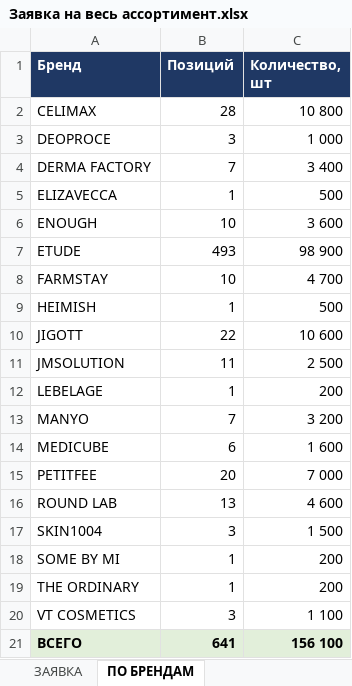
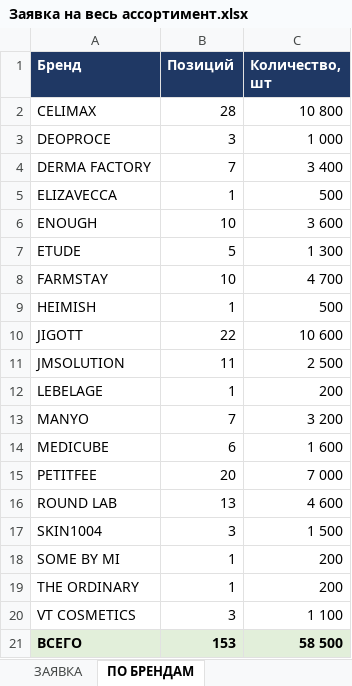
Before and after one commit to User26-2026/K-beauty-New, an Excel workbook: outputs/Заявка на весь ассортимент.xlsx, sheet ПО БРЕНДАМ, drawn as a sheet; values as stored, in another font and other column widths than the file's, no borders; the diff names each change by its address in the sheet, - before the commit and + after, or states it on an @@ line.

```diff
--- a/outputs/Заявка на весь ассортимент.xlsx (sheet ПО БРЕНДАМ)
+++ b/outputs/Заявка на весь ассортимент.xlsx (sheet ПО БРЕНДАМ)
-B7 (Позиций): 493
+B7 (Позиций): 5
-C7 (Количество, шт): 98 900
+C7 (Количество, шт): 1 300
-B21 (Позиций): 641
+B21 (Позиций): 153
-C21 (Количество, шт): 156 100
+C21 (Количество, шт): 58 500
```
Also changed, not shown: sheet ЗАЯВКА, 1 other file.
